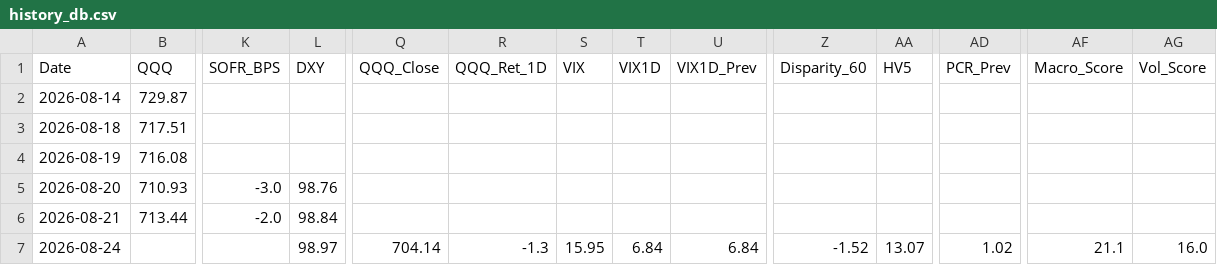
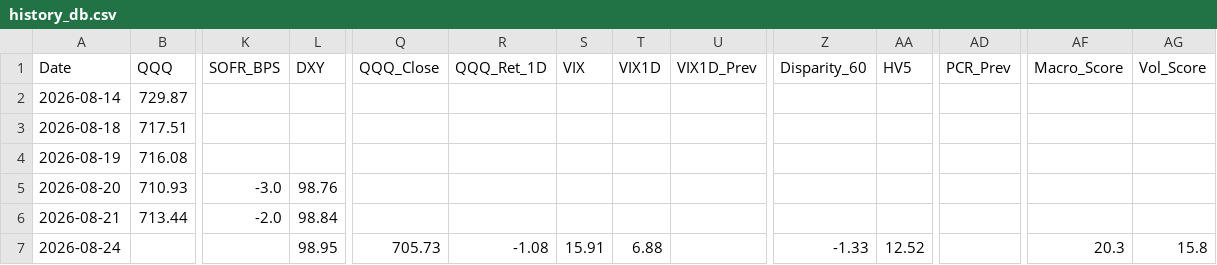
Before and after one commit to sherlocks0709-afk/Reader, a CSV file: history_db.csv, drawn as a sheet; only a part is shown, gaps mark what is left out; the diff names each change by its address in the sheet, - before the commit and + after, or states it on an @@ line.

```diff
--- a/history_db.csv
+++ b/history_db.csv
-L7 (DXY): 98.97
+L7 (DXY): 98.95
-Q7 (QQQ_Close): 704.14
+Q7 (QQQ_Close): 705.73
-R7 (QQQ_Ret_1D): -1.3
+R7 (QQQ_Ret_1D): -1.08
-S7 (VIX): 15.95
+S7 (VIX): 15.91
-T7 (VIX1D): 6.84
+T7 (VIX1D): 6.88
-U7 (VIX1D_Prev): 6.84
+U7 (VIX1D_Prev): (empty)
-Z7 (Disparity_60): -1.52
+Z7 (Disparity_60): -1.33
-AA7 (HV5): 13.07
+AA7 (HV5): 12.52
-AD7 (PCR_Prev): 1.02
+AD7 (PCR_Prev): (empty)
-AF7 (Macro_Score): 21.1
+AF7 (Macro_Score): 20.3
-AG7 (Vol_Score): 16.0
+AG7 (Vol_Score): 15.8
```
